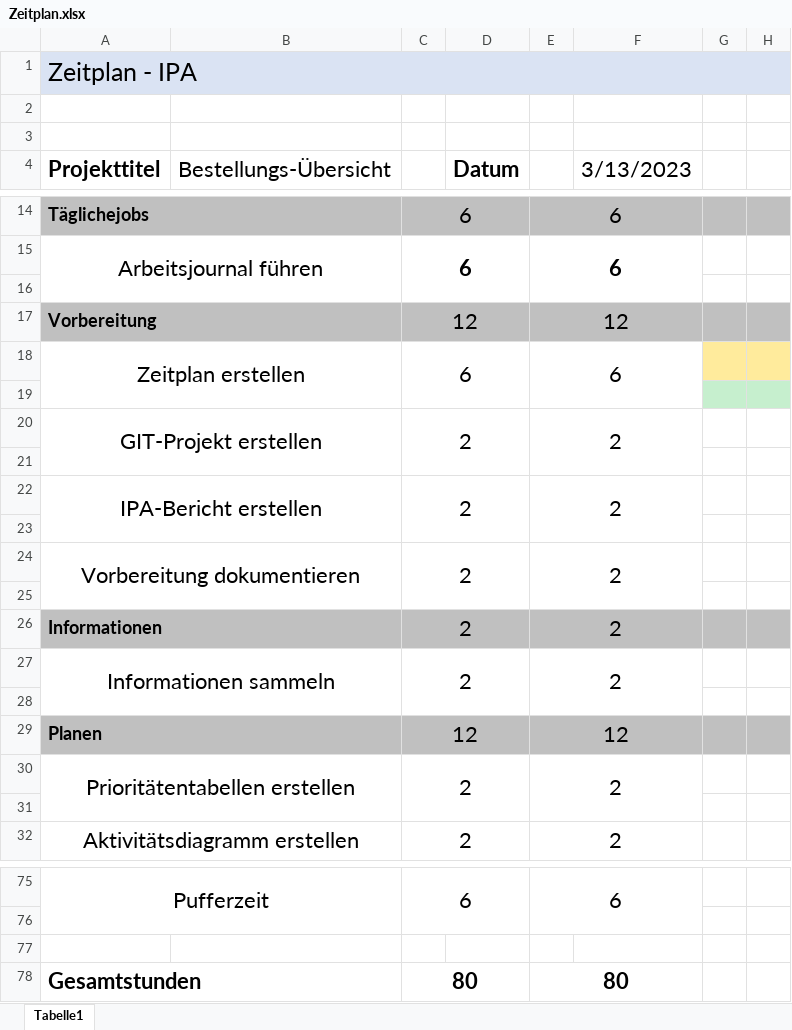
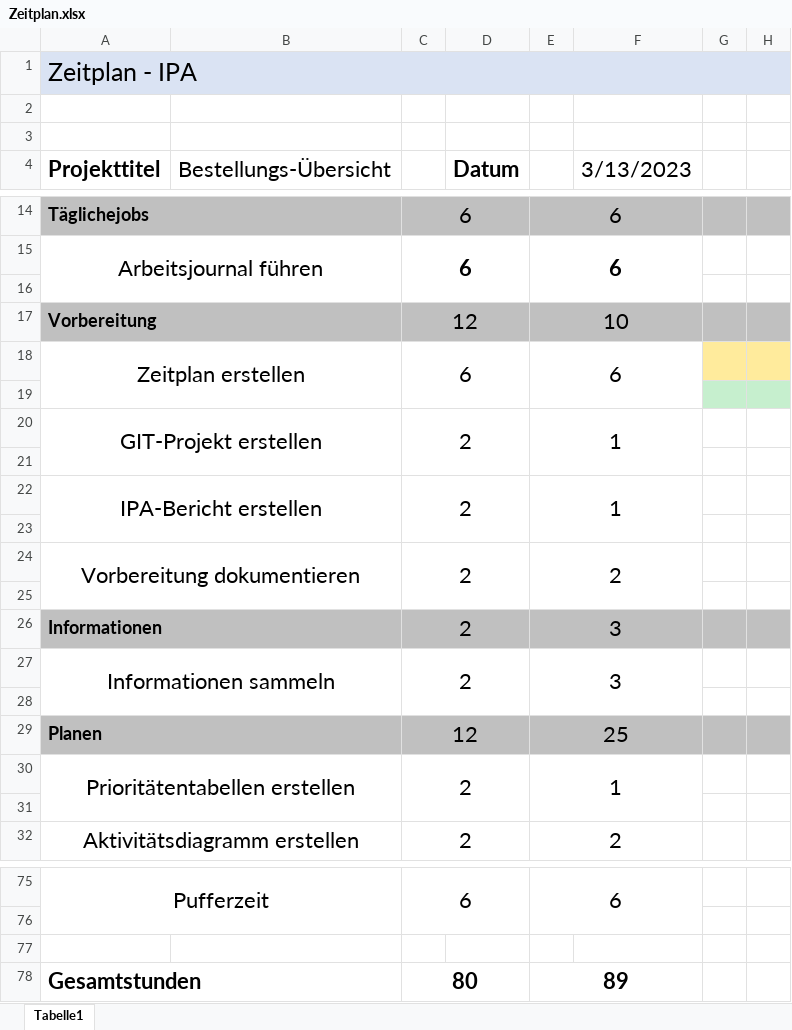
Before and after one commit to joinbean/IPA, an Excel workbook: documentation/Zeitplan.xlsx, sheet Tabelle1, drawn as a sheet; only a part is shown, gaps mark what is left out; values as stored, in another font and other column widths than the file's, no borders; the diff covers the shown part only; the diff names each change by its address in the sheet, - before the commit and + after, or states it on an @@ line.

```diff
--- a/documentation/Zeitplan.xlsx (sheet Tabelle1)
+++ b/documentation/Zeitplan.xlsx (sheet Tabelle1)
-E17: 12
+E17: 10
-E20: 2
+E20: 1
-E22: 2
+E22: 1
-E26:E27: 2
+E26:E27: 3
-E29: 12
+E29: 25
-E30: 2
+E30: 1
-E78: 80
+E78: 89
```
Also changed, not shown: 10 edited cells and cell formats elsewhere in this sheet, 16 other files.
